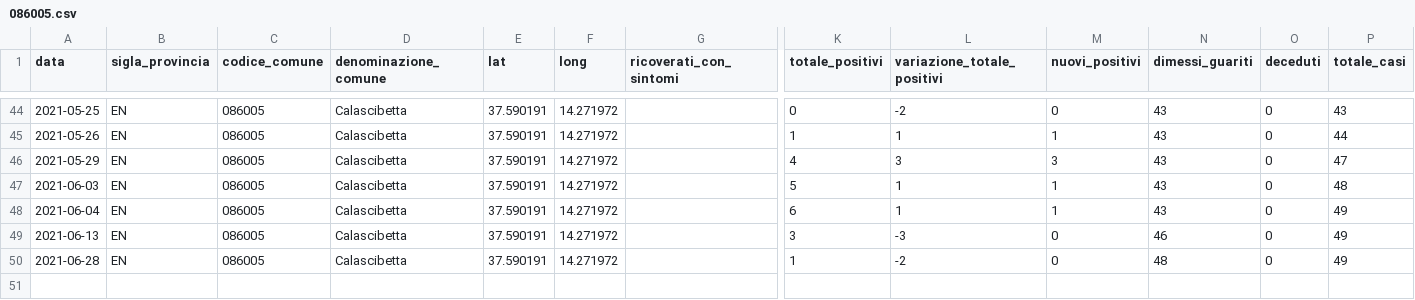
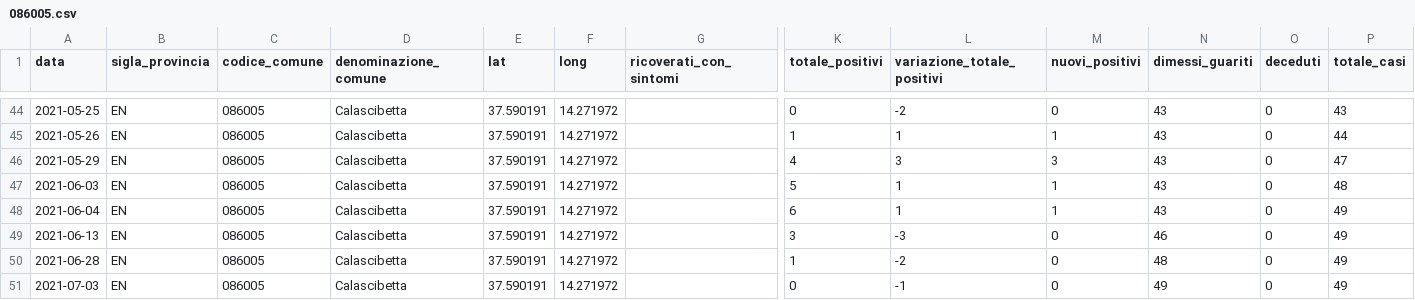
Before and after one commit to opendatasicilia/informa-covid19, a CSV file: dati/informacovid/086005/086005.csv, drawn as a sheet; only a part is shown, gaps mark what is left out; rows hold the shown columns only; the diff names each change by its address in the sheet, - before the commit and + after, or states it on an @@ line.

```diff
--- a/dati/informacovid/086005/086005.csv
+++ b/dati/informacovid/086005/086005.csv
+row 51: 2021-07-03 | EN | 086005 | Calascibetta | 37.590191 | 14.271972 |  | 0 | -1 | 0 | 49 | 0 | 49
```
Also changed, not shown: dati/informacovid/086006/086006.csv.
